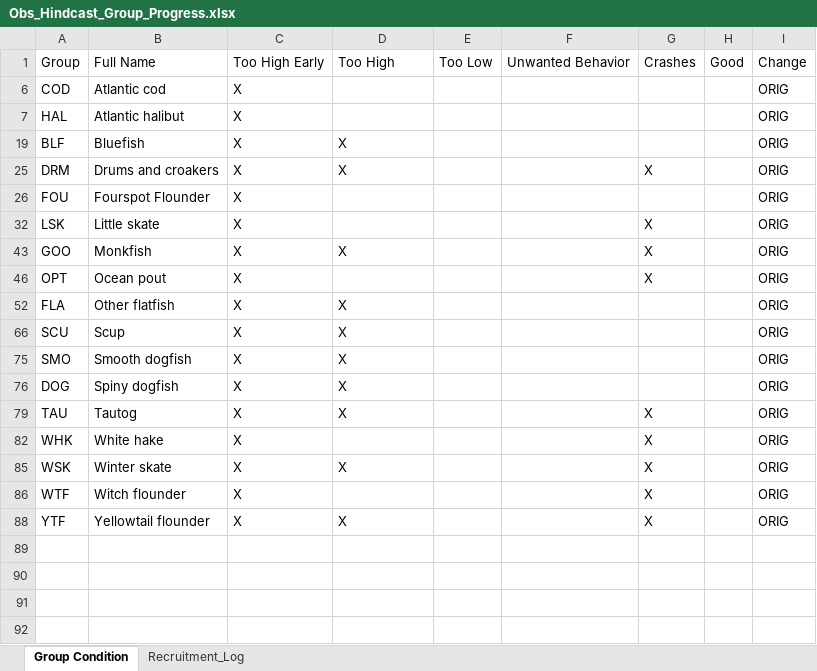
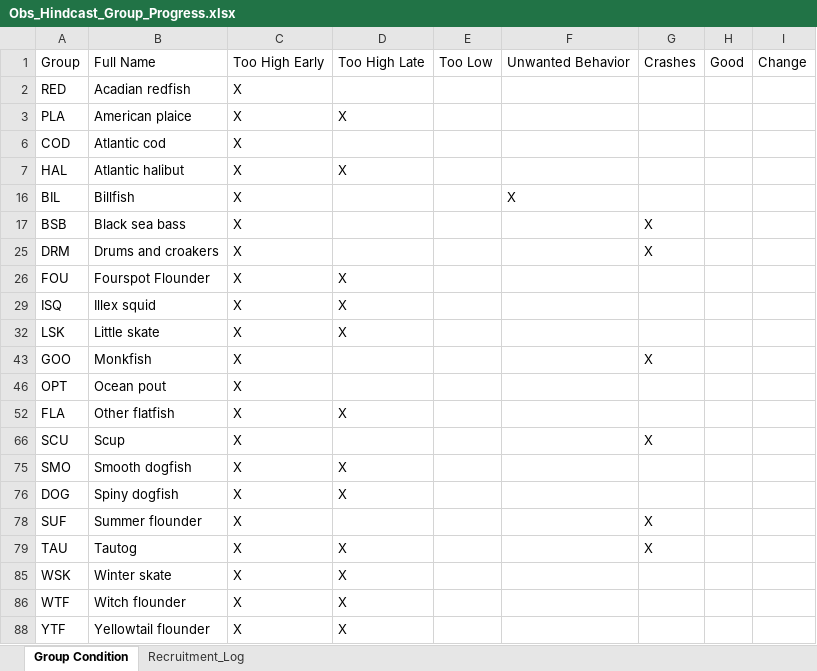
Before and after one commit to NEFSC/READ-EDAB-neusAtlantis, an Excel workbook: diagnostics/Obs_Hindcast_Group_Progress.xlsx, sheet Group Condition, drawn as a sheet; values as stored, in another font and other column widths than the file's, no borders; removed rows and columns are numbered as before the commit, all else as after; the diff names each change by its address in the sheet, - before the commit and + after, or states it on an @@ line.

Commit message:
Updated group status based on biomass and persistence only

```diff
--- a/diagnostics/Obs_Hindcast_Group_Progress.xlsx (sheet Group Condition)
+++ b/diagnostics/Obs_Hindcast_Group_Progress.xlsx (sheet Group Condition)
-D1: Too High
+D1: Too High Late
@@ row 2 unhidden: RED | Acadian redfish | X @@
+row 3: PLA | American plaice | X | X
-I6:I7: ORIG
+I6:I7: (empty)
-D7: (empty)
+D7: X
-row 19: BLF | Bluefish | X | X |  |  |  |  | ORIG
@@ row 16 unhidden: BIL | Billfish | X |  |  | X @@
+row 17: BSB | Black sea bass | X |  |  |  | X
-D25: X
+D25: (empty)
-I25:I26: ORIG
+I25:I26: (empty)
-D26: (empty)
+D26: X
+row 29: ISQ | Illex squid | X | X
-D32: (empty)
+D32: X
-G32: X
+G32: (empty)
-I32: ORIG
+I32: (empty)
-D43: X
+D43: (empty)
-I43: ORIG
+I43: (empty)
-G46: X
+G46: (empty)
-I46: ORIG
+I46: (empty)
-I52: ORIG
+I52: (empty)
-D66: X
+D66: (empty)
-G66: (empty)
+G66: X
-I66: ORIG
+I66: (empty)
-I75:I76: ORIG
+I75:I76: (empty)
@@ row 78 unhidden: SUF | Summer flounder | X |  |  |  | X @@
-I79: ORIG
+I79: (empty)
-row 82: WHK | White hake | X |  |  |  | X |  | ORIG
-G85:G86: X
+G85:G86: (empty)
-I85:I86: ORIG
+I85:I86: (empty)
-D86: (empty)
+D86: X
-G88: X
+G88: (empty)
-I88: ORIG
+I88: (empty)
```
Also changed, not shown: sheet Recruitment_Log, formulas that keep their value, hidden cells.
